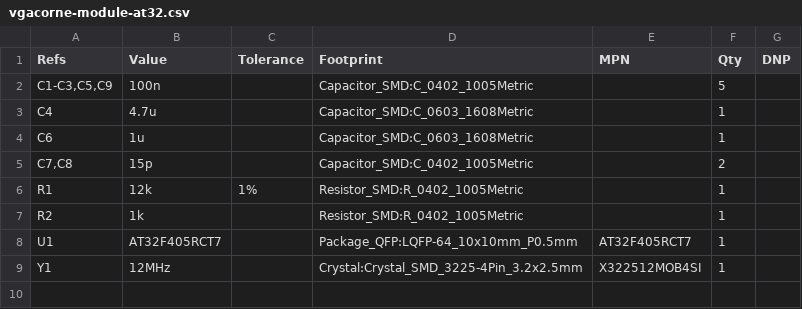
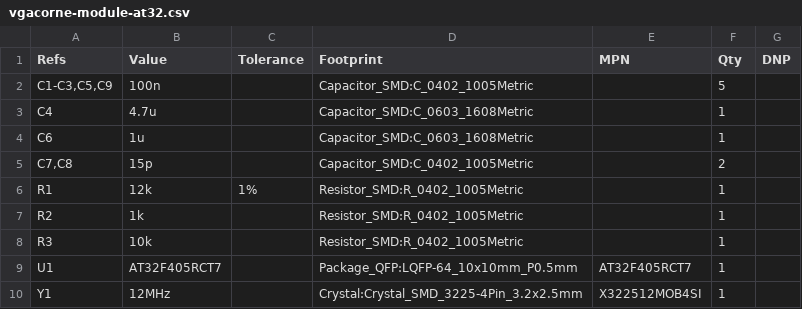
Before and after one commit to antwang0/VGACorne, a CSV file: hardware/bom/vgacorne-module-at32.csv, drawn as a sheet; the diff names each change by its address in the sheet, - before the commit and + after, or states it on an @@ line.

```diff
--- a/hardware/bom/vgacorne-module-at32.csv
+++ b/hardware/bom/vgacorne-module-at32.csv
+row 8: R3 | 10k |  | Resistor_SMD:R_0402_1005Metric |  | 1
```
Also changed, not shown: hardware/bom/vgacorne-main.csv, 22 other files.
